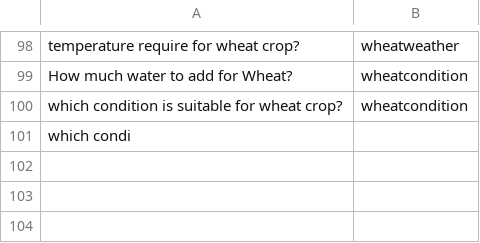
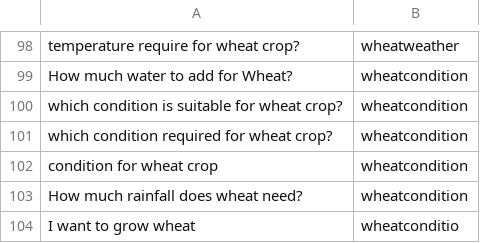
Before and after one commit to chengduzhusiyu/NLP-Based-Agriculture-Chatbot, a CSV file: datasets/intent.csv, drawn as a sheet; only a part is shown, gaps mark what is left out; removed rows and columns are numbered as before the commit, all else as after; the diff names each change by its address in the sheet, - before the commit and + after, or states it on an @@ line.

Commit message:
Massive update

```diff
--- a/datasets/intent.csv
+++ b/datasets/intent.csv
-row 101: which condi
+row 101: which condition required for wheat crop? | wheatcondition
+row 102: condition for wheat crop | wheatcondition
+row 103: How much rainfall does wheat need? | wheatcondition
+row 104: I want to grow wheat | wheatconditio
```
